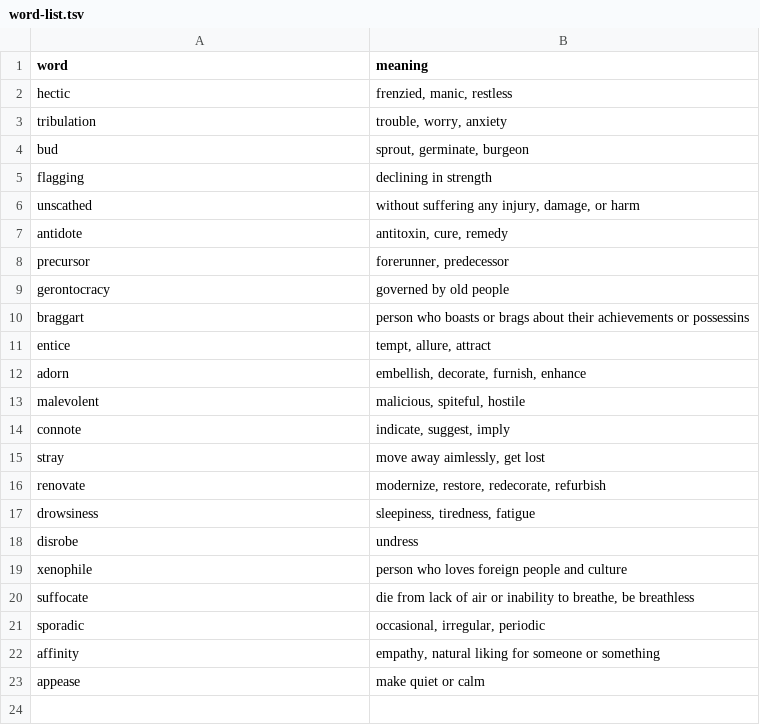
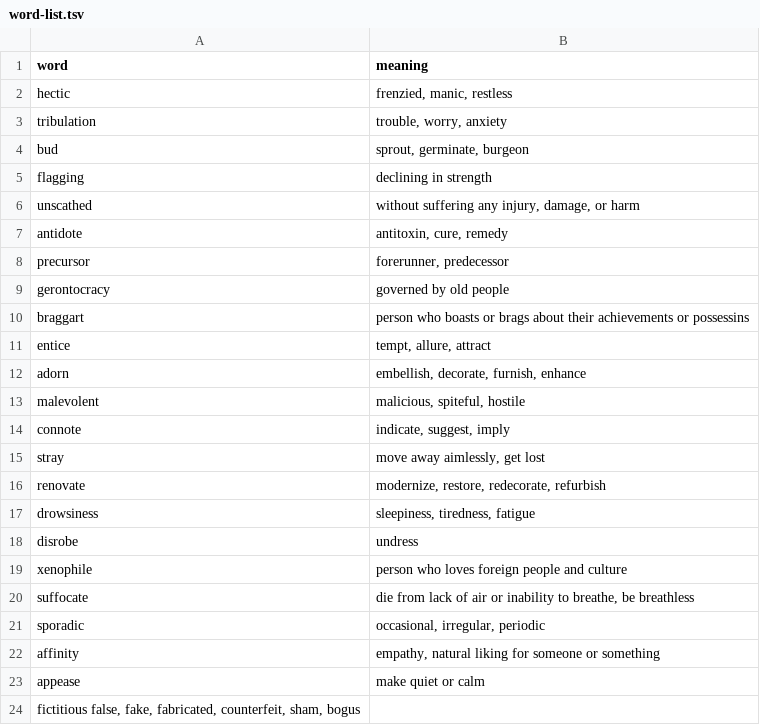
Before and after one commit to s06a/word-list, a TSV file: word-list.tsv, drawn as a sheet.

Commit message:
updated

```diff
--- a/word-list.tsv
+++ b/word-list.tsv
@@ -23 +23,2 @@ affinity	empathy, natural liking for someone or something
 appease	make quiet or calm
+fictitious false, fake, fabricated, counterfeit, sham, bogus
```
